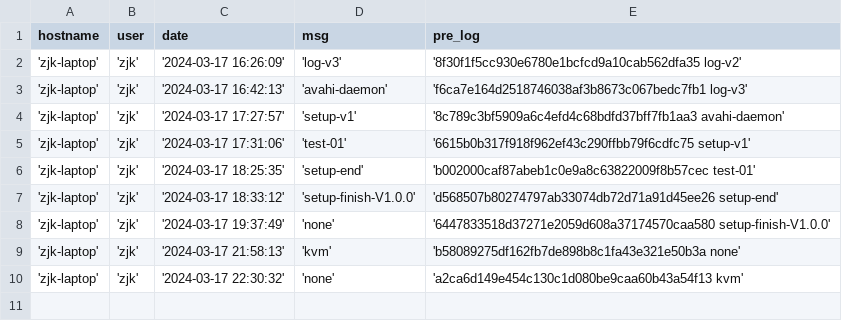
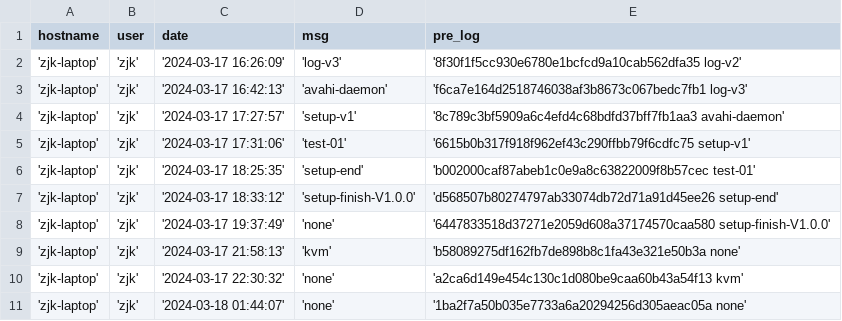
Before and after one commit to creatern/NoteBook, a CSV file: ilog/igit_log.csv, drawn as a sheet; the diff names each change by its address in the sheet, - before the commit and + after, or states it on an @@ line.

```diff
--- a/ilog/igit_log.csv
+++ b/ilog/igit_log.csv
+row 11: 'zjk-laptop' | 'zjk' | '2024-03-18 01:44:07' | 'none' | '1ba2f7a50b035e7733a6a20294256d305aeac05a none'
```
Also changed, not shown: ilog/igit_log_local.csv, 1 other file.
